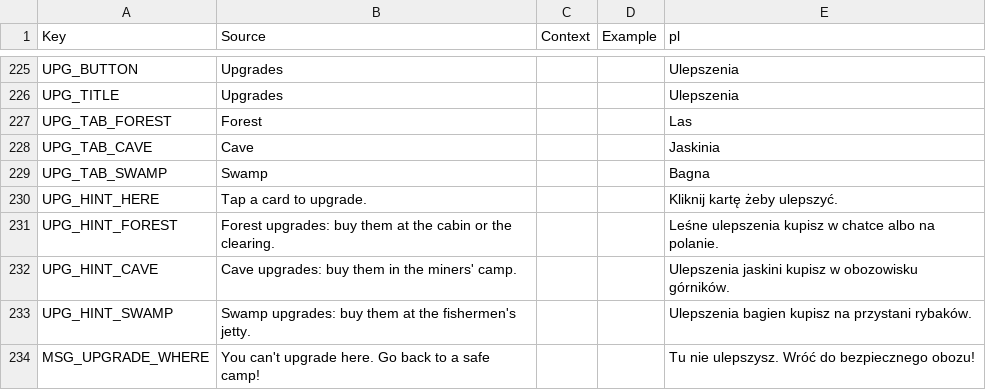
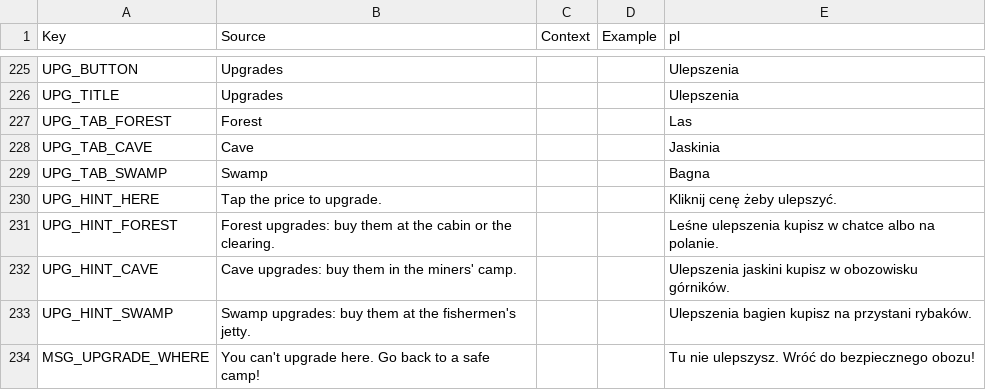
Before and after one commit to sybdev007/mushrooms, a CSV file: src/localization/GameStrings.csv, drawn as a sheet; only a part is shown, gaps mark what is left out.

```diff
--- a/src/localization/GameStrings.csv
+++ b/src/localization/GameStrings.csv
@@ -229,3 +229,3 @@ UPG_TAB_CAVE,Cave,,,Jaskinia
 UPG_TAB_SWAMP,Swamp,,,Bagna
-UPG_HINT_HERE,Tap a card to upgrade.,,,Kliknij kartę żeby ulepszyć.
+UPG_HINT_HERE,Tap the price to upgrade.,,,Kliknij cenę żeby ulepszyć.
 UPG_HINT_FOREST,Forest upgrades: buy them at the cabin or the clearing.,,,Leśne ulepszenia kupisz w chatce albo na polanie.
```
Also changed, not shown: 17 other files.
